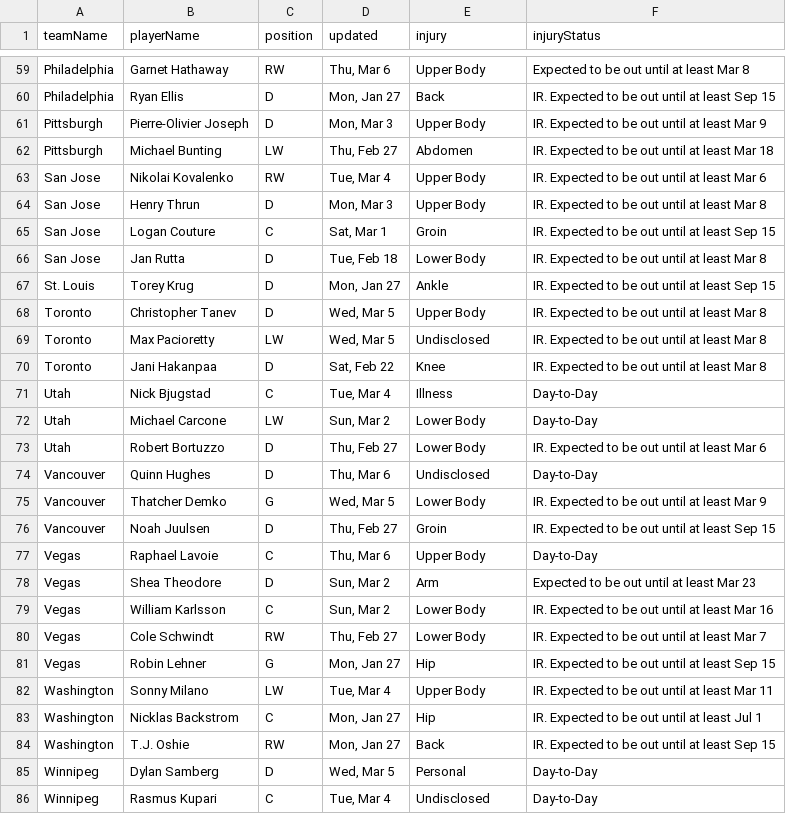
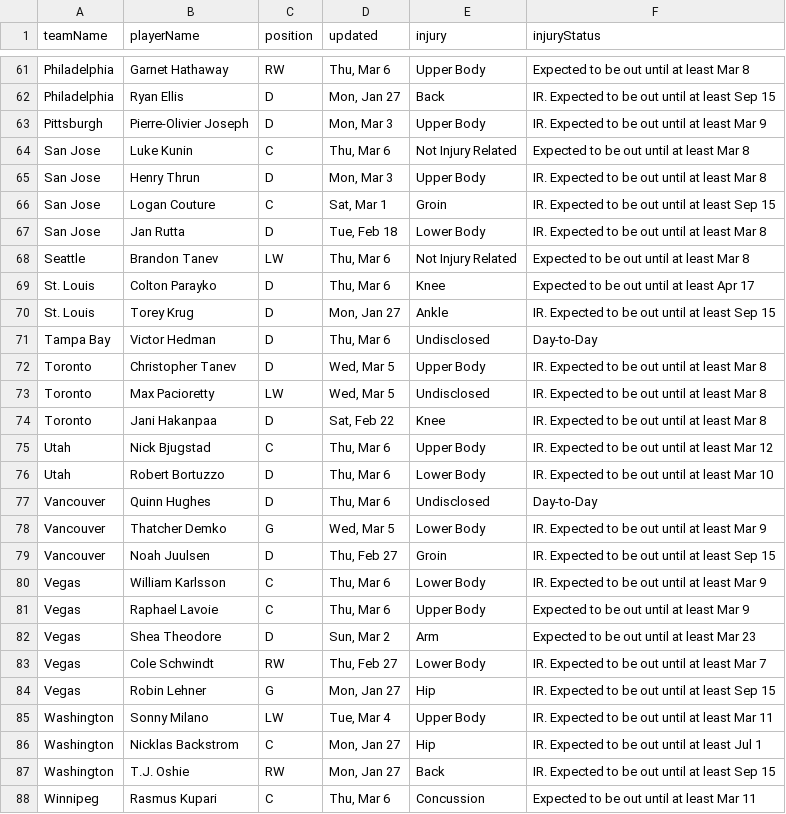
Before and after one commit to quintonfesq04/RealSports, a CSV file: NHL/nhl_injuries.csv, drawn as a sheet; only a part is shown, gaps mark what is left out; the diff covers the shown part only.

```diff
--- a/NHL/nhl_injuries.csv
+++ b/NHL/nhl_injuries.csv
@@ -61,4 +63,3 @@ Philadelphia,Ryan Ellis,D,"Mon, Jan 27",Back,IR. Expected to be out until at lea
 Pittsburgh,Pierre-Olivier Joseph,D,"Mon, Mar 3",Upper Body,IR. Expected to be out until at least Mar 9
-Pittsburgh,Michael Bunting,LW,"Thu, Feb 27",Abdomen,IR. Expected to be out until at least Mar 18
-San Jose,Nikolai Kovalenko,RW,"Tue, Mar 4",Upper Body,IR. Expected to be out until at least Mar 6
+San Jose,Luke Kunin,C,"Thu, Mar 6",Not Injury Related,Expected to be out until at least Mar 8
 San Jose,Henry Thrun,D,"Mon, Mar 3",Upper Body,IR. Expected to be out until at least Mar 8
@@ -66,3 +67,6 @@ San Jose,Logan Couture,C,"Sat, Mar 1",Groin,IR. Expected to be out until at leas
 San Jose,Jan Rutta,D,"Tue, Feb 18",Lower Body,IR. Expected to be out until at least Mar 8
+Seattle,Brandon Tanev,LW,"Thu, Mar 6",Not Injury Related,Expected to be out until at least Mar 8
+St. Louis,Colton Parayko,D,"Thu, Mar 6",Knee,Expected to be out until at least Apr 17
 St. Louis,Torey Krug,D,"Mon, Jan 27",Ankle,IR. Expected to be out until at least Sep 15
+Tampa Bay,Victor Hedman,D,"Thu, Mar 6",Undisclosed,Day-to-Day
 Toronto,Christopher Tanev,D,"Wed, Mar 5",Upper Body,IR. Expected to be out until at least Mar 8
@@ -70,5 +74,4 @@ Toronto,Max Pacioretty,LW,"Wed, Mar 5",Undisclosed,IR. Expected to be out until
 Toronto,Jani Hakanpaa,D,"Sat, Feb 22",Knee,IR. Expected to be out until at least Mar 8
-Utah,Nick Bjugstad,C,"Tue, Mar 4",Illness,Day-to-Day
-Utah,Michael Carcone,LW,"Sun, Mar 2",Lower Body,Day-to-Day
-Utah,Robert Bortuzzo,D,"Thu, Feb 27",Lower Body,IR. Expected to be out until at least Mar 6
+Utah,Nick Bjugstad,C,"Thu, Mar 6",Upper Body,IR. Expected to be out until at least Mar 12
+Utah,Robert Bortuzzo,D,"Thu, Mar 6",Lower Body,IR. Expected to be out until at least Mar 10
 Vancouver,Quinn Hughes,D,"Thu, Mar 6",Undisclosed,Day-to-Day
@@ -76,5 +79,5 @@ Vancouver,Thatcher Demko,G,"Wed, Mar 5",Lower Body,IR. Expected to be out until
 Vancouver,Noah Juulsen,D,"Thu, Feb 27",Groin,IR. Expected to be out until at least Sep 15
-Vegas,Raphael Lavoie,C,"Thu, Mar 6",Upper Body,Day-to-Day
+Vegas,William Karlsson,C,"Thu, Mar 6",Lower Body,IR. Expected to be out until at least Mar 9
+Vegas,Raphael Lavoie,C,"Thu, Mar 6",Upper Body,Expected to be out until at least Mar 9
 Vegas,Shea Theodore,D,"Sun, Mar 2",Arm,Expected to be out until at least Mar 23
-Vegas,William Karlsson,C,"Sun, Mar 2",Lower Body,IR. Expected to be out until at least Mar 16
 Vegas,Cole Schwindt,RW,"Thu, Feb 27",Lower Body,IR. Expected to be out until at least Mar 7
@@ -84,3 +87,2 @@ Washington,Nicklas Backstrom,C,"Mon, Jan 27",Hip,IR. Expected to be out until at
 Washington,T.J. Oshie,RW,"Mon, Jan 27",Back,IR. Expected to be out until at least Sep 15
-Winnipeg,Dylan Samberg,D,"Wed, Mar 5",Personal,Day-to-Day
-Winnipeg,Rasmus Kupari,C,"Tue, Mar 4",Undisclosed,Day-to-Day
+Winnipeg,Rasmus Kupari,C,"Thu, Mar 6",Concussion,Expected to be out until at least Mar 11
```
Also changed, not shown: 9 added rows, 7 removed rows, 5 moved rows and 6 edited cells elsewhere in this file, MLB/mlb_injuries.csv, NBA/nba_healthy_player_stats.csv, 20 other files.
